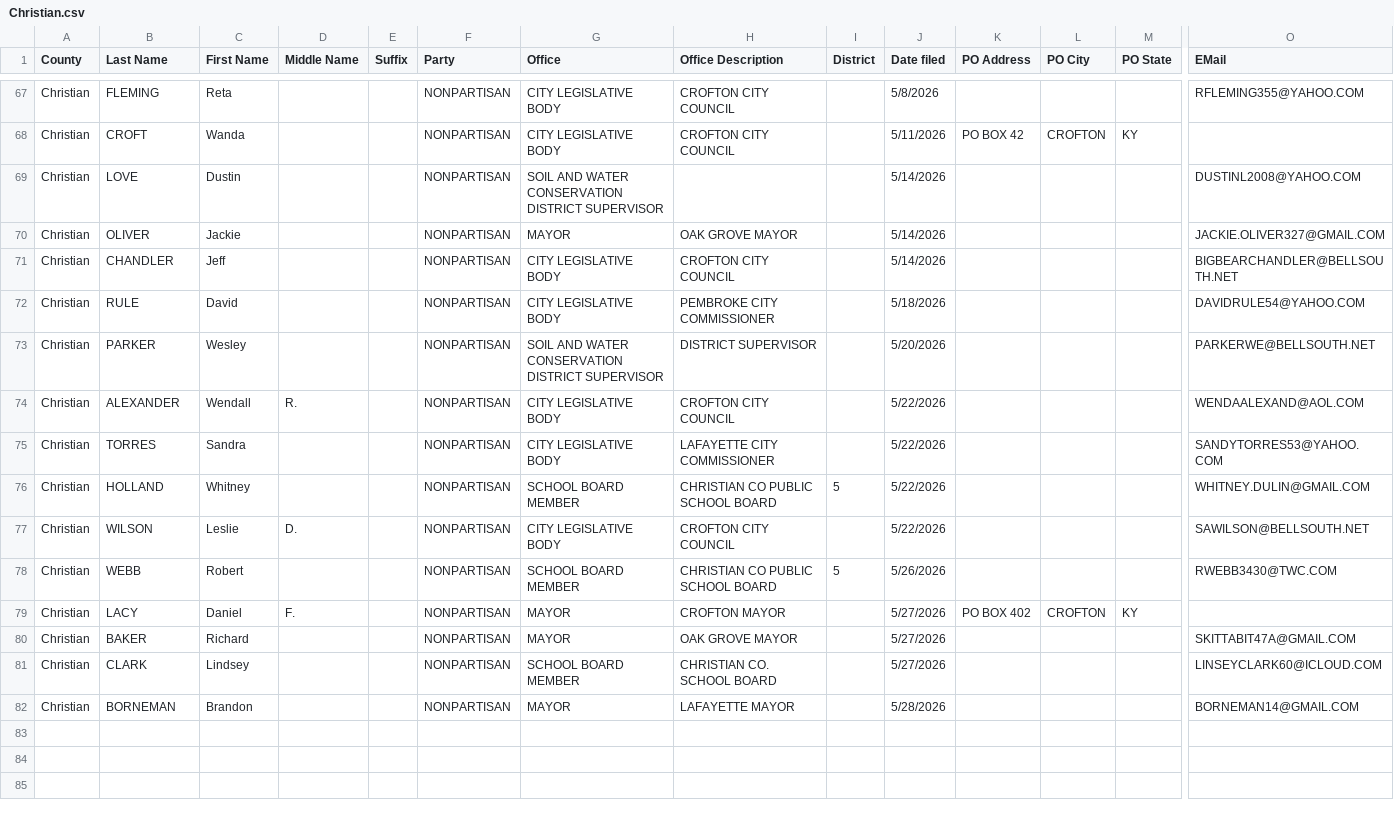
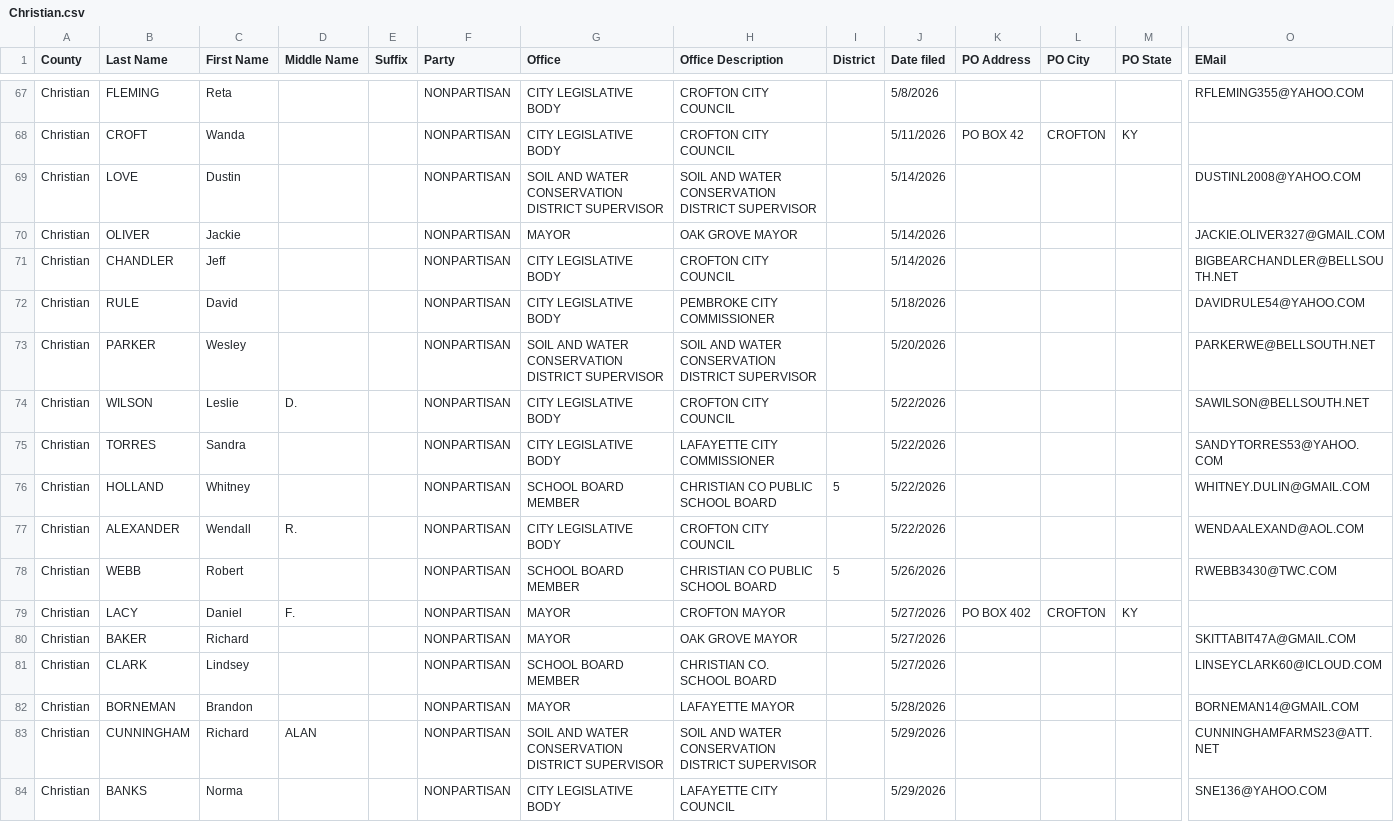
Before and after one commit to SMLLC-Dev/county-candidate-filings, a CSV file: counties/Christian.csv, drawn as a sheet; only a part is shown, gaps mark what is left out; rows hold the shown columns only; the diff covers the shown part only; the diff names each change by its address in the sheet, - before the commit and + after, or states it on an @@ line.

```diff
--- a/counties/Christian.csv
+++ b/counties/Christian.csv
-H69 (Office Description): (empty)
+H69 (Office Description): SOIL AND WATER CONSERVATION DISTRICT SUPERVISOR
-H73 (Office Description): DISTRICT SUPERVISOR
+H73 (Office Description): SOIL AND WATER CONSERVATION DISTRICT SUPERVISOR
@@ row 77 moved to row 74: Christian @@
@@ row 74 moved to row 77: Christian @@
+row 83: Christian | CUNNINGHAM | Richard | ALAN |  | NONPARTISAN | SOIL AND WATER CONSERVATION DISTRICT SUPERVISOR | SOIL AND WATER CONSERVATION DISTRICT SUPERVISOR |  | 5/29/2026 |  |  |  | CUNNINGHAMFARMS23@ATT.NET
+row 84: Christian | BANKS | Norma |  |  | NONPARTISAN | CITY LEGISLATIVE BODY | LAFAYETTE CITY COUNCIL |  | 5/29/2026 |  |  |  | SNE136@YAHOO.COM
```
Also changed, not shown: 3 moved rows elsewhere in this file.
